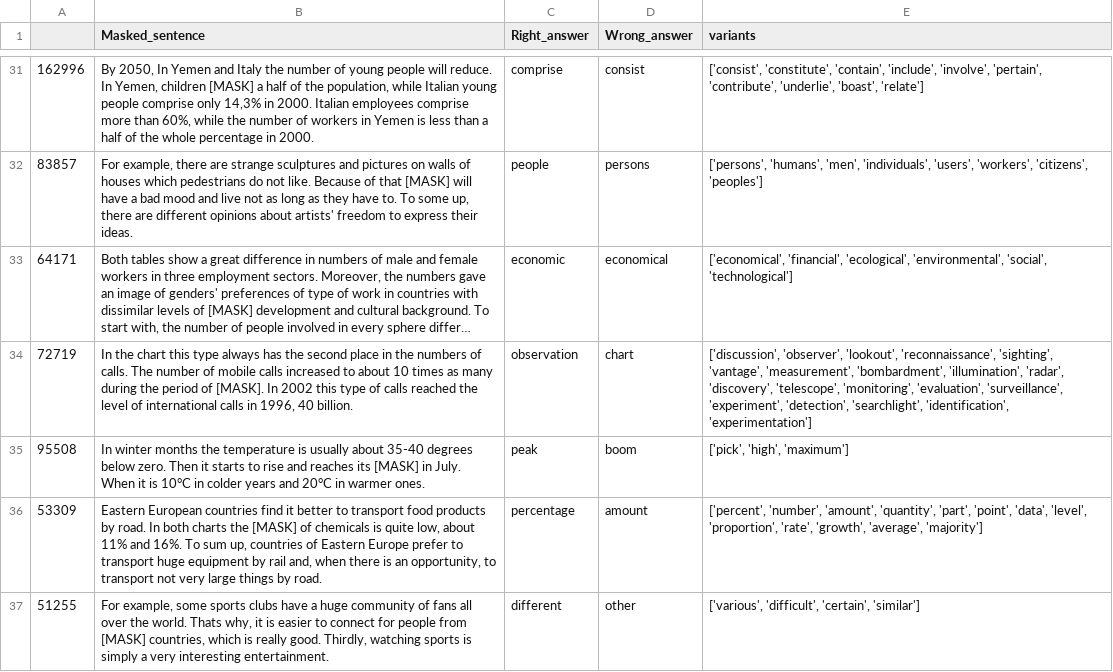
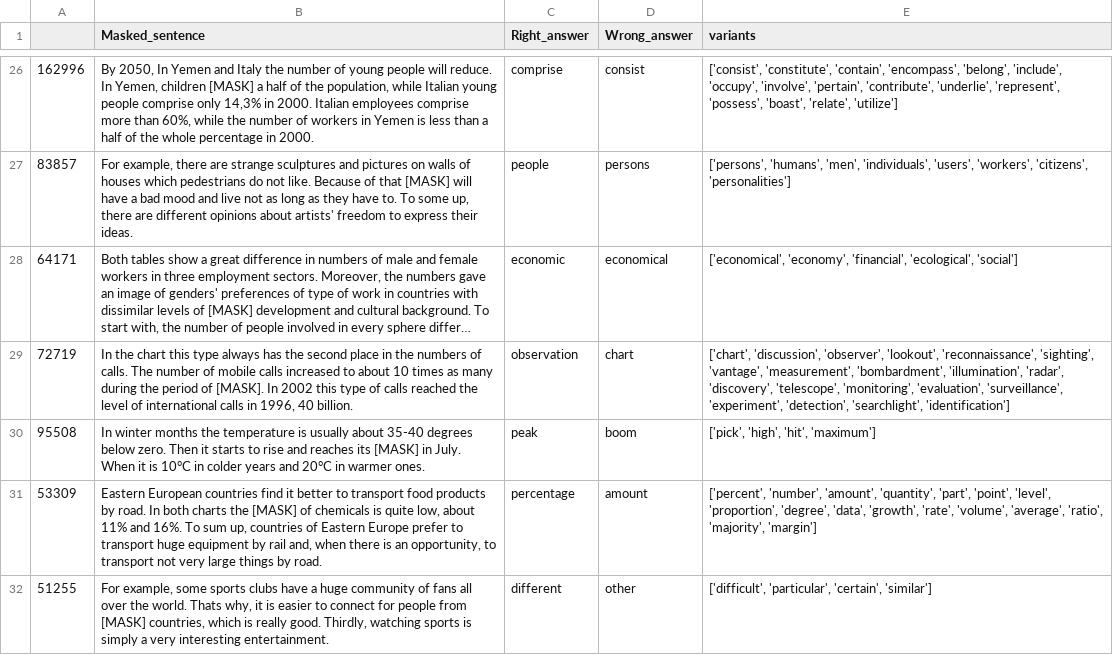
Before and after one commit to nicklogin/DisractorSelector, a CSV file: RandomForestFreqsOnly/output.csv, drawn as a sheet; only a part is shown, gaps mark what is left out; long unchanged cells end in …; addresses are those after the commit; the diff covers the shown part only; the diff names each change by its address in the sheet, - before the commit and + after, or states it on an @@ line.

```diff
--- a/RandomForestFreqsOnly/output.csv
+++ b/RandomForestFreqsOnly/output.csv
-E26 (variants): …'constitute', 'contain', 'include', 'involve', 'pertain', 'contribute', 'underlie', 'boast', 'relate']
+E26 (variants): …'constitute', 'contain', 'encompass', 'belong', 'include', 'occupy', 'involve', 'pertain', 'contribute', 'underlie', 'represent', 'possess', 'boast', 'relate', 'utilize']
-E27 (variants): …'workers', 'citizens', 'peoples']
+E27 (variants): …'workers', 'citizens', 'personalities']
-E28 (variants): ['economical', 'financial', 'ecological', 'environmental', 'social', 'technological']
+E28 (variants): ['economical', 'economy', 'financial', 'ecological', 'social']
-E29 (variants): ['discussion', 'observer', 'lookout', 'reconnaissance', 'sighting', 'vantage', 'measurement', 'bombardment', 'illumination', 'radar', 'discovery', 'telescope', 'monitoring', 'evaluation', 'surveillance', 'experiment', 'detection', 'searchlight', 'identification', 'experimentation']
+E29 (variants): ['chart', 'discussion', 'observer', 'lookout', 'reconnaissance', 'sighting', 'vantage', 'measurement', 'bombardment', 'illumination', 'radar', 'discovery', 'telescope', 'monitoring', 'evaluation', 'surveillance', 'experiment', 'detection', 'searchlight', 'identification']
-E30 (variants): ['pick', 'high', 'maximum']
+E30 (variants): ['pick', 'high', 'hit', 'maximum']
-E31 (variants): …'part', 'point', 'data', 'level', 'proportion', 'rate', 'growth', 'average', 'majority']
+E31 (variants): …'part', 'point', 'level', 'proportion', 'degree', 'data', 'growth', 'rate', 'volume', 'average', 'ratio', 'majority', 'margin']
-E32 (variants): ['various', 'difficult', 'certain', 'similar']
+E32 (variants): ['difficult', 'particular', 'certain', 'similar']
```
Also changed, not shown: 12 removed rows and 65 edited cells elsewhere in this file, CatBoostFeatDrop/output.csv, CatBoostVecsOnly/output.csv, 22 other files.
